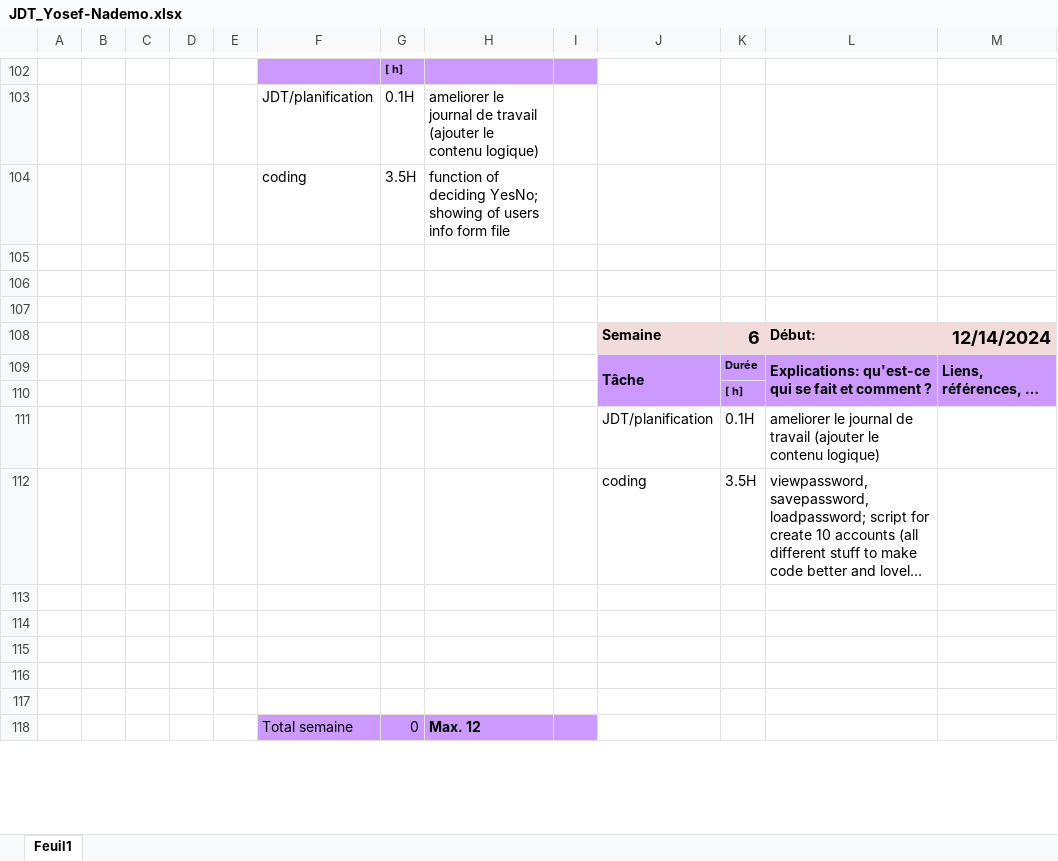
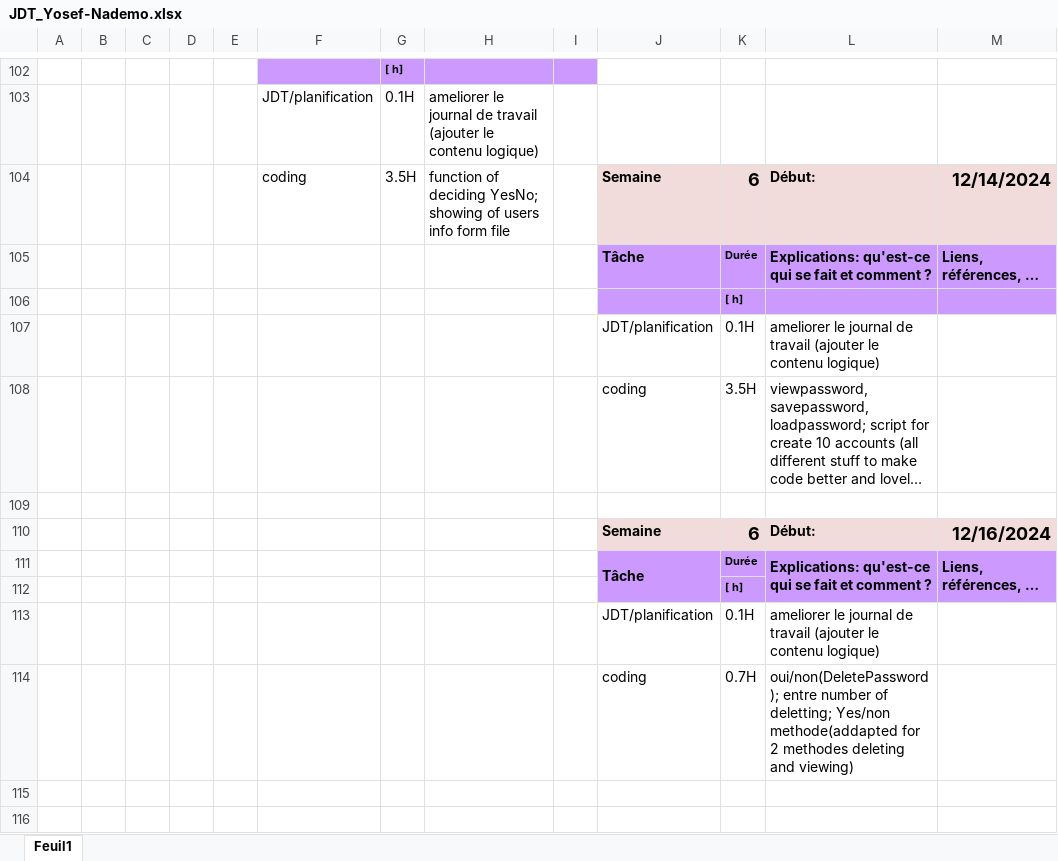
Before and after one commit to Josefnademo/password-manager, an Excel workbook: JDT_Yosef-Nademo.xlsx, sheet Feuil1, drawn as a sheet; only a part is shown, gaps mark what is left out; the shorter side is filled out with more unchanged rows; long unchanged cells end in …; values as stored, in another font and other column widths than the file's, no borders; removed rows and columns are numbered as before the commit, all else as after; the diff names each change by its address in the sheet, - before the commit and + after, or states it on an @@ line.

Commit message:
12.16.2024
oui/non(DeletePassword); entre number of deletting; Yes/non methode(addapted for 2 methodes deleting and viewing)

```diff
--- a/JDT_Yosef-Nademo.xlsx (sheet Feuil1)
+++ b/JDT_Yosef-Nademo.xlsx (sheet Feuil1)
-row 104:  |  |  |  |  | coding | 3.5H | function of deciding YesNo; showing of users info form file
-row 105: (empty)
-row 106: (empty)
-row 107: (empty)
-F104: (empty)
+F104: coding
-G104: (empty)
+G104: 3.5H
-H104: (empty)
+H104: function of deciding YesNo; showing of users info form file
-J109:J110 merged
-L109:L110 merged
-M109:M110 merged
-row 110: (empty)
+row 110:  |  |  |  |  |  |  |  |  | Semaine | 6 | Début: | 12/16/2024
-J110:M110 fill: none
+J110:M110 fill: #F2DCDB
+row 111:  |  |  |  |  |  |  |  |  | Tâche | Durée | Explications: qu'est-ce qui se fait et comment ? | Liens, références, …
+row 112:  |  |  |  |  |  |  |  |  |  | [ h]
+row 113:  |  |  |  |  |  |  |  |  | JDT/planification | 0.1H | ameliorer le journal de travail (ajouter le contenu logique)
+row 114:  |  |  |  |  |  |  |  |  | coding | 0.7H | oui/non(DeletePassword); entre number of deletting; Yes/non methode(addapted for 2 methodes deleting and viewing)
```
Also changed, not shown: 10 other files.
